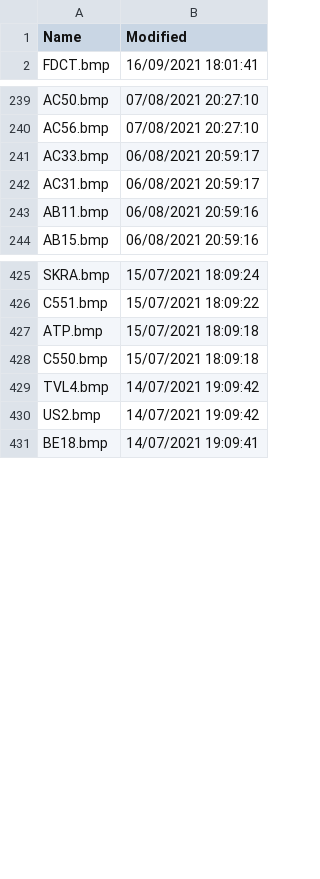
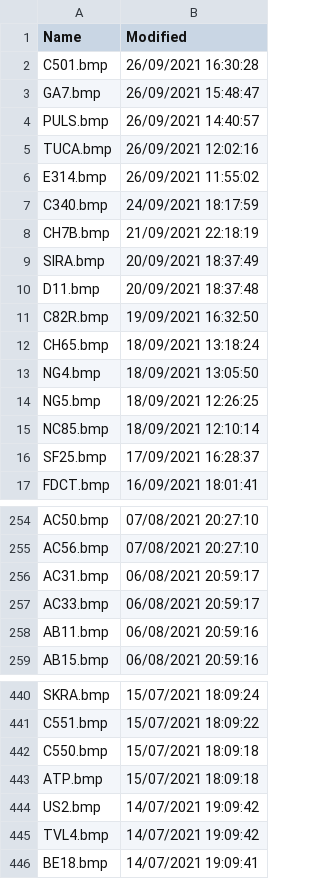
Before and after one commit to classicvalues/VRSOperatorFlags, a CSV file: Silhouettes.csv, drawn as a sheet; only a part is shown, gaps mark what is left out; the diff covers the shown part only.

Commit message:
Silhouettes Updated - 914

```diff
--- a/Silhouettes.csv
+++ b/Silhouettes.csv
@@ -1,2 +1,17 @@
 Name,Modified
+C501.bmp,26/09/2021 16:30:28
+GA7.bmp,26/09/2021 15:48:47
+PULS.bmp,26/09/2021 14:40:57
+TUCA.bmp,26/09/2021 12:02:16
+E314.bmp,26/09/2021 11:55:02
+C340.bmp,24/09/2021 18:17:59
+CH7B.bmp,21/09/2021 22:18:19
+SIRA.bmp,20/09/2021 18:37:49
+D11.bmp,20/09/2021 18:37:48
+C82R.bmp,19/09/2021 16:32:50
+CH65.bmp,18/09/2021 13:18:24
+NG4.bmp,18/09/2021 13:05:50
+NG5.bmp,18/09/2021 12:26:25
+NC85.bmp,18/09/2021 12:10:14
+SF25.bmp,17/09/2021 16:28:37
 FDCT.bmp,16/09/2021 18:01:41
@@ -240,4 +255,4 @@ AC50.bmp,07/08/2021 20:27:10
 AC56.bmp,07/08/2021 20:27:10
+AC31.bmp,06/08/2021 20:59:17
 AC33.bmp,06/08/2021 20:59:17
-AC31.bmp,06/08/2021 20:59:17
 AB11.bmp,06/08/2021 20:59:16
@@ -426,6 +441,6 @@ SKRA.bmp,15/07/2021 18:09:24
 C551.bmp,15/07/2021 18:09:22
+C550.bmp,15/07/2021 18:09:18
 ATP.bmp,15/07/2021 18:09:18
-C550.bmp,15/07/2021 18:09:18
+US2.bmp,14/07/2021 19:09:42
 TVL4.bmp,14/07/2021 19:09:42
-US2.bmp,14/07/2021 19:09:42
 BE18.bmp,14/07/2021 19:09:41
```
Also changed, not shown: 6 moved rows elsewhere in this file, 1 other file.
